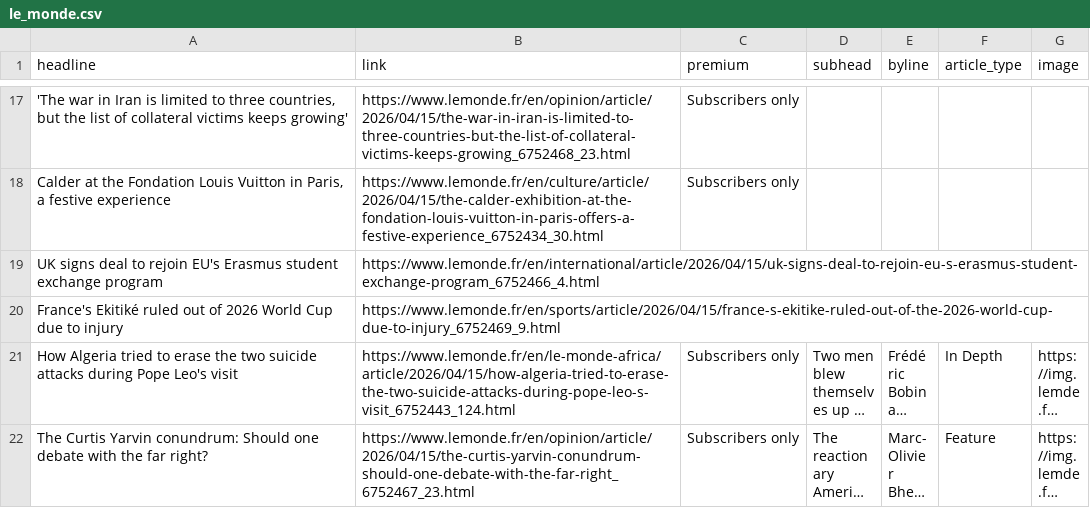
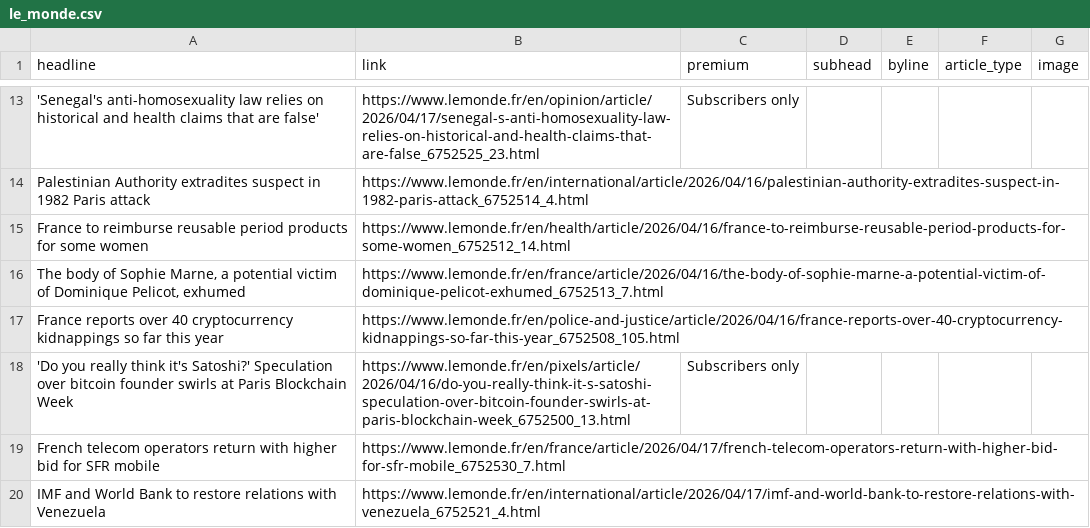
Before and after one commit to teodoracurcic/scraping, a CSV file: le_monde.csv, drawn as a sheet; only a part is shown, gaps mark what is left out; the shorter side is filled out with more unchanged rows; long unchanged cells end in …; removed rows and columns are numbered as before the commit, all else as after; the diff covers the shown part only; the diff names each change by its address in the sheet, - before the commit and + after, or states it on an @@ line.

```diff
--- a/le_monde.csv
+++ b/le_monde.csv
-A13 (headline): 'The war in Iran is limited to three countries, but the list of collateral victims keeps growing'
+A13 (headline): 'Senegal's anti-homosexuality law relies on historical and health claims that are false'
-B13 (link): https://www.lemonde.fr/en/opinion/article/2026/04/15/the-war-in-iran-is-limited-to-three-countries-but-the-list-of-collateral-victims-keeps-growing_6752468_23.html
+B13 (link): https://www.lemonde.fr/en/opinion/article/2026/04/17/senegal-s-anti-homosexuality-law-relies-on-historical-and-health-claims-that-are-false_6752525_23.html
+row 14: Palestinian Authority extradites suspect in 1982 Paris attack | https://www.lemonde.fr/en/international/article/2026/04/16/palestinian-authority-extradites-suspect-in-1982-paris-attack_6752514_4.html
+row 15: France to reimburse reusable period products for some women | https://www.lemonde.fr/en/health/article/2026/04/16/france-to-reimburse-reusable-period-products-for-some-women_6752512_14.html
+row 16: The body of Sophie Marne, a potential victim of Dominique Pelicot, exhumed | https://www.lemonde.fr/en/france/article/2026/04/16/the-body-of-sophie-marne-a-potential-victim-of-dominique-pelicot-exhumed_6752513_7.html
+row 17: France reports over 40 cryptocurrency kidnappings so far this year | https://www.lemonde.fr/en/police-and-justice/article/2026/04/16/france-reports-over-40-cryptocurrency-kidnappings-so-far-this-year_6752508_105.html
-A18 (headline): Calder at the Fondation Louis Vuitton in Paris, a festive experience
+A18 (headline): 'Do you really think it's Satoshi?' Speculation over bitcoin founder swirls at Paris Blockchain Week
-B18 (link): https://www.lemonde.fr/en/culture/article/2026/04/15/the-calder-exhibition-at-the-fondation-louis-vuitton-in-paris-offers-a-festive-experience_6752434_30.html
+B18 (link): https://www.lemonde.fr/en/pixels/article/2026/04/16/do-you-really-think-it-s-satoshi-speculation-over-bitcoin-founder-swirls-at-paris-blockchain-week_6752500_13.html
-row 19: UK signs deal to rejoin EU's Erasmus student exchange program | https://www.lemonde.fr/en/international/article/2026/04/15/uk-signs-deal-to-rejoin-eu-s-erasmus-student-exchange-program_6752466_4.html
-row 20: France's Ekitiké ruled out of 2026 World Cup due to injury | https://www.lemonde.fr/en/sports/article/2026/04/15/france-s-ekitike-ruled-out-of-the-2026-world-cup-due-to-injury_6752469_9.html
+row 19: French telecom operators return with higher bid for SFR mobile | https://www.lemonde.fr/en/france/article/2026/04/17/french-telecom-operators-return-with-higher-bid-for-sfr-mobile_6752530_7.html
+row 20: IMF and World Bank to restore relations with Venezuela | https://www.lemonde.fr/en/international/article/2026/04/17/imf-and-world-bank-to-restore-relations-with-venezuela_6752521_4.html
```
Also changed, not shown: 8 added rows, 12 removed rows and 23 edited cells elsewhere in this file.
